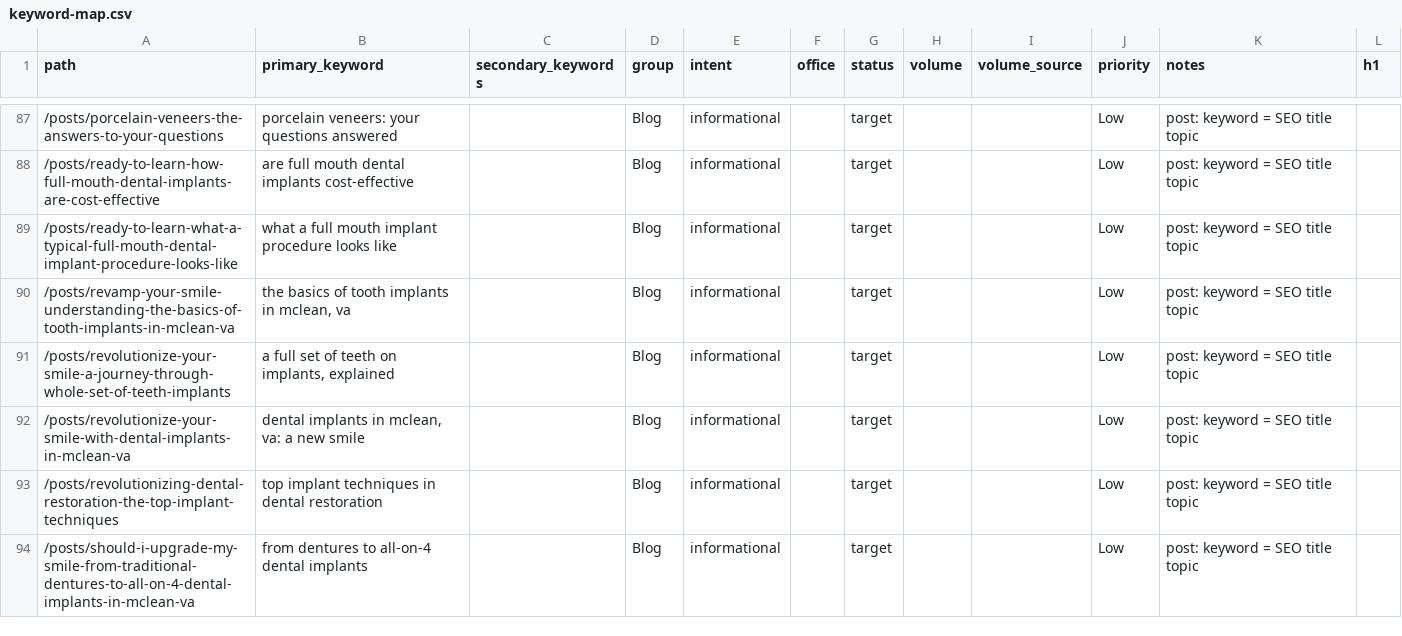
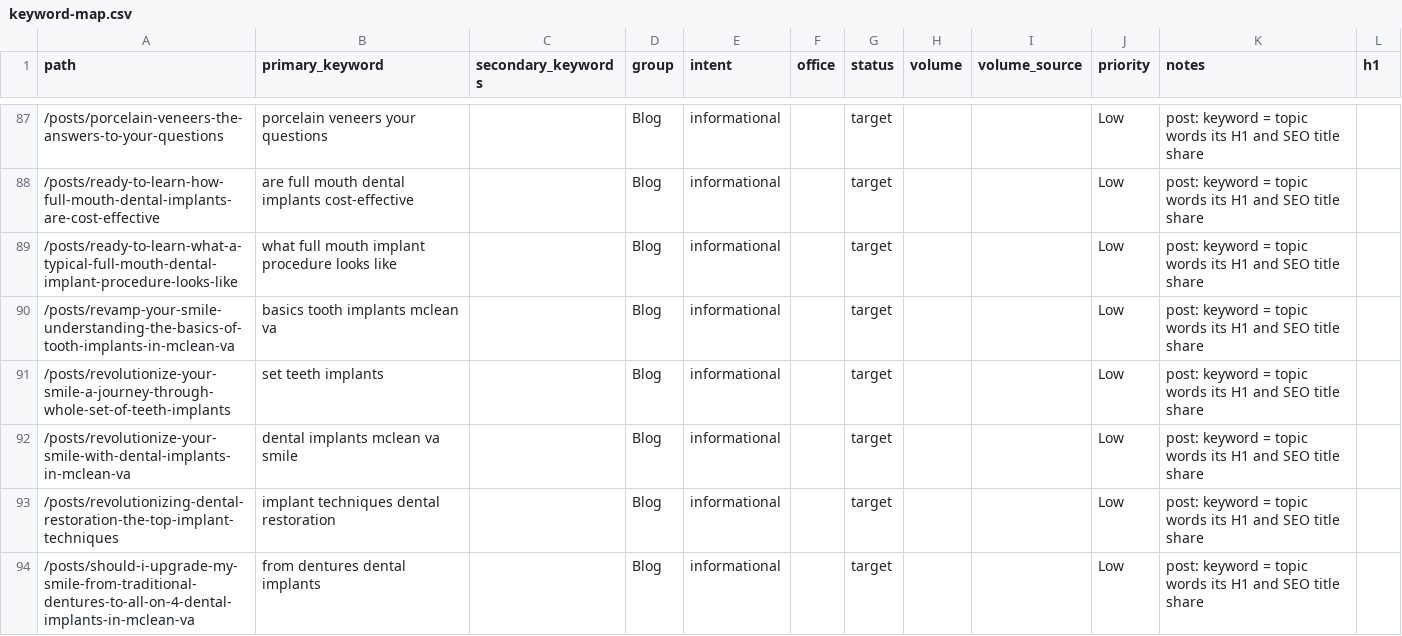
Before and after one commit to alejandro-thrive-square/brandklout-website-system, a CSV file: deliver/brandklout/dr-nahlah/scenario-7-seo-aeo/01-baseline-research/output/keyword-map.csv, drawn as a sheet; only a part is shown, gaps mark what is left out; the diff covers the shown part only.

```diff
--- a/deliver/brandklout/dr-nahlah/scenario-7-seo-aeo/01-baseline-research/output/keyword-map.csv
+++ b/deliver/brandklout/dr-nahlah/scenario-7-seo-aeo/01-baseline-research/output/keyword-map.csv
@@ -87,8 +87,8 @@ path,primary_keyword,secondary_keywords,group,intent,office,status,volume,volume
-/posts/porcelain-veneers-the-answers-to-your-questions,porcelain veneers: your questions answered,,Blog,informational,,target,,,Low,post: keyword = SEO title topic,
-/posts/ready-to-learn-how-full-mouth-dental-implants-are-cost-effective,are full mouth dental implants cost-effective,,Blog,informational,,target,,,Low,post: keyword = SEO title topic,
-/posts/ready-to-learn-what-a-typical-full-mouth-dental-implant-procedure-looks-like,what a full mouth implant procedure looks like,,Blog,informational,,target,,,Low,post: keyword = SEO title topic,
-/posts/revamp-your-smile-understanding-the-basics-of-tooth-implants-in-mclean-va,"the basics of tooth implants in mclean, va",,Blog,informational,,target,,,Low,post: keyword = SEO title topic,
-/posts/revolutionize-your-smile-a-journey-through-whole-set-of-teeth-implants,"a full set of teeth on implants, explained",,Blog,informational,,target,,,Low,post: keyword = SEO title topic,
-/posts/revolutionize-your-smile-with-dental-implants-in-mclean-va,"dental implants in mclean, va: a new smile",,Blog,informational,,target,,,Low,post: keyword = SEO title topic,
-/posts/revolutionizing-dental-restoration-the-top-implant-techniques,top implant techniques in dental restoration,,Blog,informational,,target,,,Low,post: keyword = SEO title topic,
-/posts/should-i-upgrade-my-smile-from-traditional-dentures-to-all-on-4-dental-implants-in-mclean-va,from dentures to all-on-4 dental implants,,Blog,informational,,target,,,Low,post: keyword = SEO title topic,
+/posts/porcelain-veneers-the-answers-to-your-questions,porcelain veneers your questions,,Blog,informational,,target,,,Low,post: keyword = topic words its H1 and SEO title share,
+/posts/ready-to-learn-how-full-mouth-dental-implants-are-cost-effective,are full mouth dental implants cost-effective,,Blog,informational,,target,,,Low,post: keyword = topic words its H1 and SEO title share,
+/posts/ready-to-learn-what-a-typical-full-mouth-dental-implant-procedure-looks-like,what full mouth implant procedure looks like,,Blog,informational,,target,,,Low,post: keyword = topic words its H1 and SEO title share,
+/posts/revamp-your-smile-understanding-the-basics-of-tooth-implants-in-mclean-va,basics tooth implants mclean va,,Blog,informational,,target,,,Low,post: keyword = topic words its H1 and SEO title share,
+/posts/revolutionize-your-smile-a-journey-through-whole-set-of-teeth-implants,set teeth implants,,Blog,informational,,target,,,Low,post: keyword = topic words its H1 and SEO title share,
+/posts/revolutionize-your-smile-with-dental-implants-in-mclean-va,dental implants mclean va smile,,Blog,informational,,target,,,Low,post: keyword = topic words its H1 and SEO title share,
+/posts/revolutionizing-dental-restoration-the-top-implant-techniques,implant techniques dental restoration,,Blog,informational,,target,,,Low,post: keyword = topic words its H1 and SEO title share,
+/posts/should-i-upgrade-my-smile-from-traditional-dentures-to-all-on-4-dental-implants-in-mclean-va,from dentures dental implants,,Blog,informational,,target,,,Low,post: keyword = topic words its H1 and SEO title share,
```
Also changed, not shown: 74 edited cells elsewhere in this file, 26 other files.
